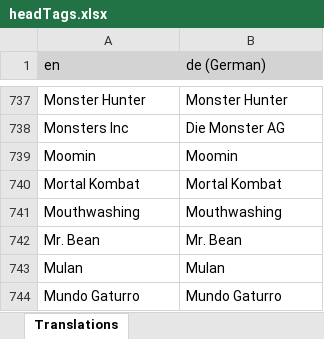
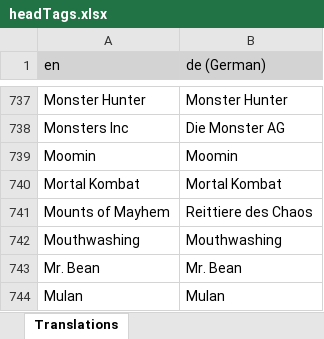
Before and after one commit to LordRazen/mchv2-translations-plugin, an Excel workbook: lang/de/headTags.xlsx, sheet Translations, drawn as a sheet; only a part is shown, gaps mark what is left out; the shorter side is filled out with more unchanged rows; values as stored, in another font and other column widths than the file's, no borders; the diff names each change by its address in the sheet, - before the commit and + after, or states it on an @@ line.

Commit message:
Update Translations: 2025-09-29

```diff
--- a/lang/de/headTags.xlsx (sheet Translations)
+++ b/lang/de/headTags.xlsx (sheet Translations)
+row 741: Mounts of Mayhem | Reittiere des Chaos
```
Also changed, not shown: lang/da/headTags.xlsx, lang/fr/headTags.xlsx, 55 other files.
